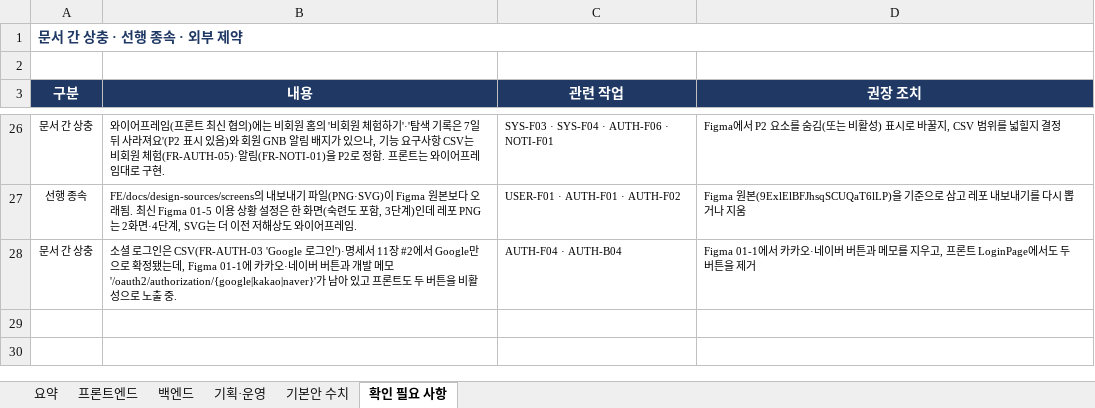
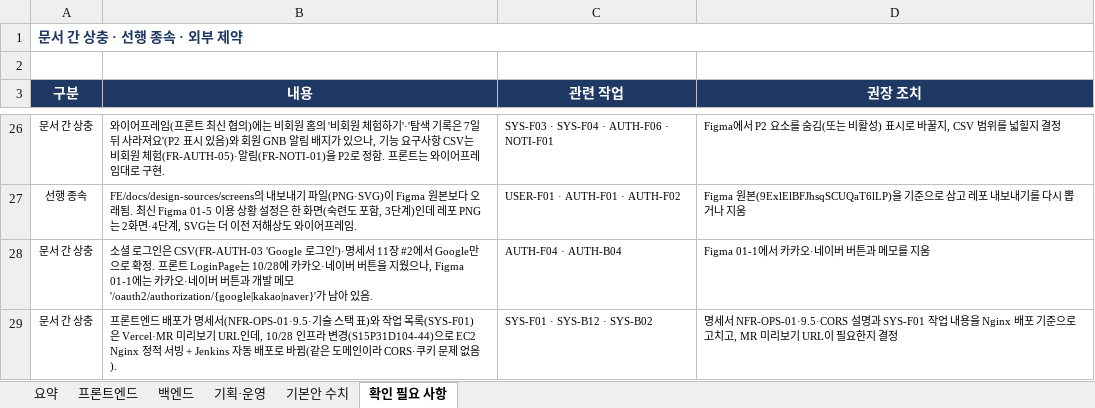
Before and after one commit to MinBeom2/NyamNyamHobby, an Excel workbook: repo/docs/tasks/requirements-progress.xlsx, sheet 확인 필요 사항, drawn as a sheet; only a part is shown, gaps mark what is left out; values as stored, in another font and other column widths than the file's, no borders; the diff names each change by its address in the sheet, - before the commit and + after, or states it on an @@ line.

```diff
--- a/repo/docs/tasks/requirements-progress.xlsx (sheet 확인 필요 사항)
+++ b/repo/docs/tasks/requirements-progress.xlsx (sheet 확인 필요 사항)
-B28 (내용): …로 확정됐는데, Figma 01-1에 카카오·네이버 버튼과 개발 메모 '/oauth2/authorization/{google|kakao|naver}'가 남아 있고 프론트도 두 버튼을 비활성으로 노출 중.
+B28 (내용): …로 확정. 프론트 LoginPage는 10/28에 카카오·네이버 버튼을 지웠으나, Figma 01-1에는 카카오·네이버 버튼과 개발 메모 '/oauth2/authorization/{google|kakao|naver}'가 남아 있음.
-D28 (권장 조치): Figma 01-1에서 카카오·네이버 버튼과 메모를 지우고, 프론트 LoginPage에서도 두 버튼을 제거
+D28 (권장 조치): Figma 01-1에서 카카오·네이버 버튼과 메모를 지움
+row 29: 문서 간 상충 | 프론트엔드 배포가 명세서(NFR-OPS-01·9.5·기술 스택 표)와 작업 목록(SYS-F01)은 Vercel·MR 미리보기 URL인데, 10/28 인프라 변경(S15P31D104-44)으로 EC2 Nginx 정적 서빙 + Jenkins 자동 배포로 바뀜(같은 도메인이라 CORS·쿠키 문제 없음). | SYS-F01 · SYS-B12 · SYS-B02 | 명세서 NFR-OPS-01·9.5·CORS 설명과 SYS-F01 작업 내용을 Nginx 배포 기준으로 고치고, MR 미리보기 URL이 필요한지 결정
```
Also changed, not shown: sheet 프론트엔드, sheet 백엔드, sheet 요약, 3 other files.
